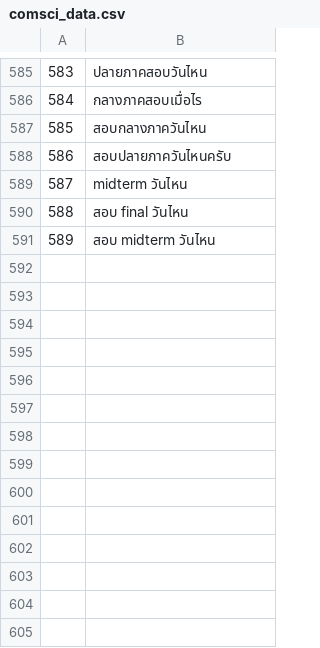
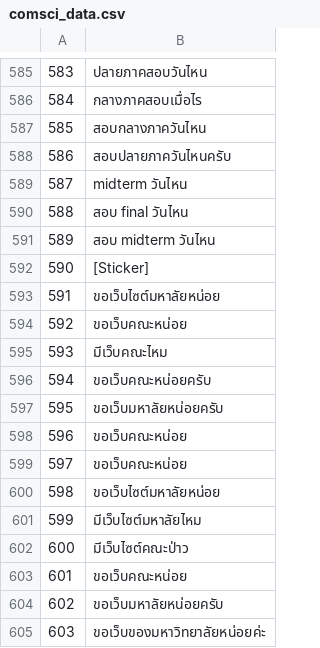
Before and after one commit to Nutthaphol/ComSci-Project, a CSV file: lineData/comsci_data.csv, drawn as a sheet; only a part is shown, gaps mark what is left out.

```diff
--- a/lineData/comsci_data.csv
+++ b/lineData/comsci_data.csv
@@ -591 +591,15 @@
 589,สอบ midterm วันไหน
+590,[Sticker]
+591,ขอเว็บไซต์มหาลัยหน่อย
+592,ขอเว็บคณะหน่อย
+593,มีเว็บคณะไหม
+594,ขอเว็บคณะหน่อยครับ
+595,ขอเว็บมหาลัยหน่อยครับ
+596,ขอเว็บคณะหน่อย
+597,ขอเว็บคณะหน่อย
+598,ขอเว็บไซต์มหาลัยหน่อย
+599,มีเว็บไซต์มหาลัยไหม
+600,มีเว็บไซต์คณะป่าว
+601,ขอเว็บคณะหน่อย
+602,ขอเว็บมหาลัยหน่อยครับ
+603,ขอเว็บของมหาวิทยาลัยหน่อยค่ะ
```
Also changed, not shown: comsci_result/SSE_DBSCAN_3.csv, comsci_result/SSE_kmean_three_level.csv, 45 other files.
